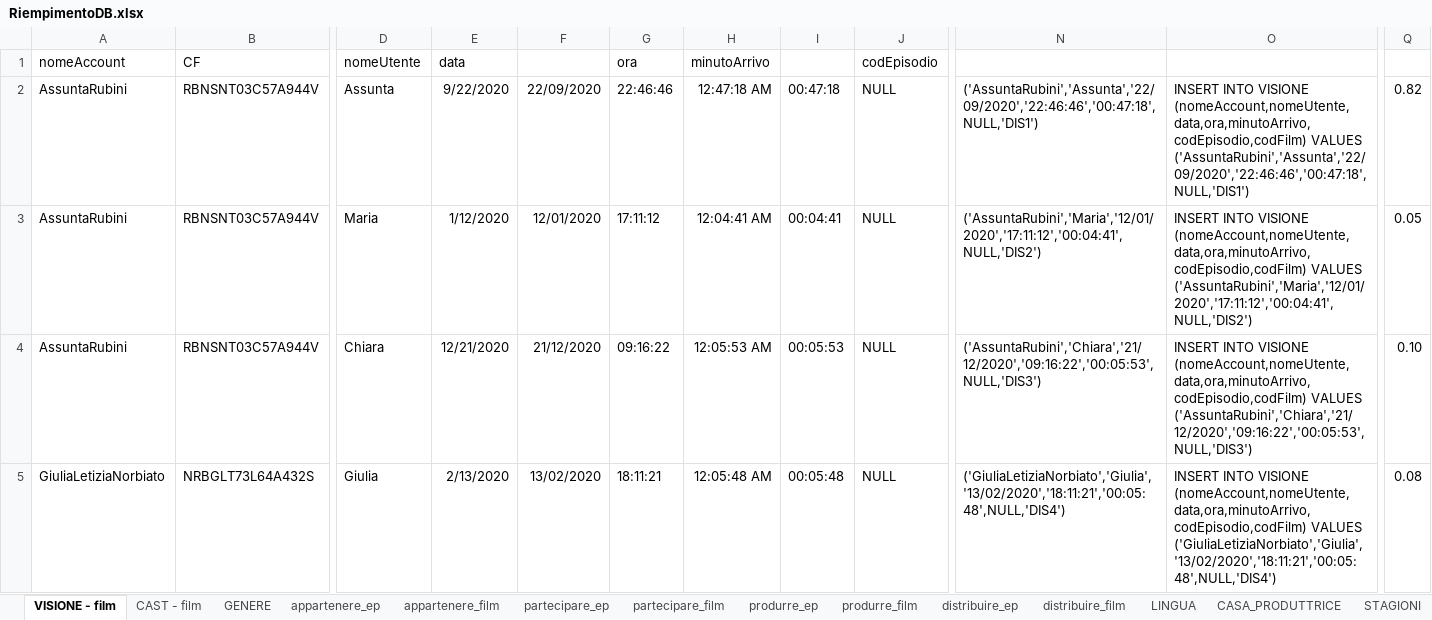
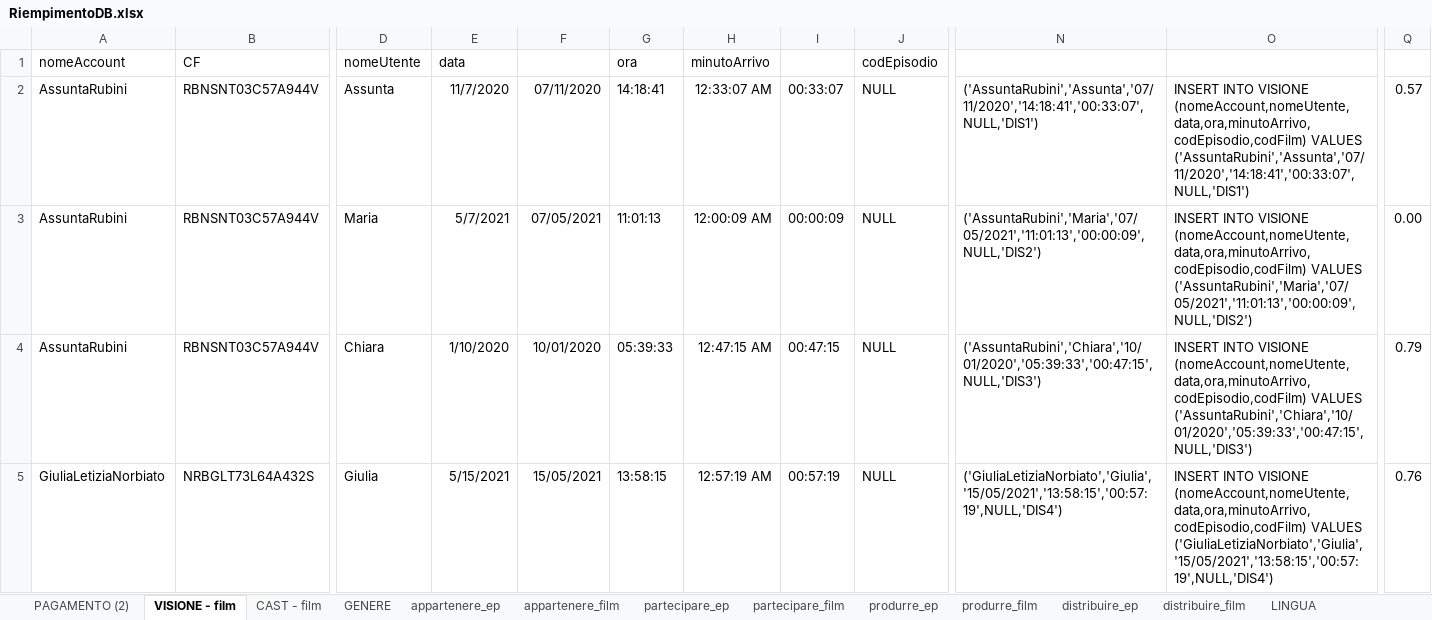
Before and after one commit to LuciaCastellucci/ProgettoBasiDiDati, an Excel workbook: Query/Query di popolazione del db/RiempimentoDB.xlsx, sheet VISIONE - film, drawn as a sheet; only a part is shown, gaps mark what is left out; values as stored, in another font and other column widths than the file's, no borders; the diff covers the shown part only; the diff names each change by its address in the sheet, - before the commit and + after, or states it on an @@ line.

Commit message:
Add query

```diff
--- a/Query/Query di popolazione del db/RiempimentoDB.xlsx (sheet VISIONE - film)
+++ b/Query/Query di popolazione del db/RiempimentoDB.xlsx (sheet VISIONE - film)
+sheet tab: PAGAMENTO (2)
-E2: 9/22/2020
+E2: 11/7/2020
-F2: 22/09/2020
+F2: 07/11/2020
-G2: 22:46:46
+G2: 14:18:41
-H2: 12:47:18 AM
+H2: 12:33:07 AM
-I2: 00:47:18
+I2: 00:33:07
-N2: ('AssuntaRubini','Assunta','22/09/2020','22:46:46','00:47:18',NULL,'DIS1')
+N2: ('AssuntaRubini','Assunta','07/11/2020','14:18:41','00:33:07',NULL,'DIS1')
-O2: …(nomeAccount,nomeUtente,data,ora,minutoArrivo,codEpisodio,codFilm) VALUES ('AssuntaRubini','Assunta','22/09/2020','22:46:46','00:47:18',NULL,'DIS1')
+O2: …(nomeAccount,nomeUtente,data,ora,minutoArrivo,codEpisodio,codFilm) VALUES ('AssuntaRubini','Assunta','07/11/2020','14:18:41','00:33:07',NULL,'DIS1')
-Q2: 0.82
+Q2: 0.57
-E3: 1/12/2020
+E3: 5/7/2021
-F3: 12/01/2020
+F3: 07/05/2021
-G3: 17:11:12
+G3: 11:01:13
-H3: 12:04:41 AM
+H3: 12:00:09 AM
-I3: 00:04:41
+I3: 00:00:09
-N3: ('AssuntaRubini','Maria','12/01/2020','17:11:12','00:04:41',NULL,'DIS2')
+N3: ('AssuntaRubini','Maria','07/05/2021','11:01:13','00:00:09',NULL,'DIS2')
-O3: …(nomeAccount,nomeUtente,data,ora,minutoArrivo,codEpisodio,codFilm) VALUES ('AssuntaRubini','Maria','12/01/2020','17:11:12','00:04:41',NULL,'DIS2')
+O3: …(nomeAccount,nomeUtente,data,ora,minutoArrivo,codEpisodio,codFilm) VALUES ('AssuntaRubini','Maria','07/05/2021','11:01:13','00:00:09',NULL,'DIS2')
-Q3: 0.05
+Q3: 0.00
-E4: 12/21/2020
+E4: 1/10/2020
-F4: 21/12/2020
+F4: 10/01/2020
-G4: 09:16:22
+G4: 05:39:33
-H4: 12:05:53 AM
+H4: 12:47:15 AM
-I4: 00:05:53
+I4: 00:47:15
-N4: ('AssuntaRubini','Chiara','21/12/2020','09:16:22','00:05:53',NULL,'DIS3')
+N4: ('AssuntaRubini','Chiara','10/01/2020','05:39:33','00:47:15',NULL,'DIS3')
-O4: …(nomeAccount,nomeUtente,data,ora,minutoArrivo,codEpisodio,codFilm) VALUES ('AssuntaRubini','Chiara','21/12/2020','09:16:22','00:05:53',NULL,'DIS3')
+O4: …(nomeAccount,nomeUtente,data,ora,minutoArrivo,codEpisodio,codFilm) VALUES ('AssuntaRubini','Chiara','10/01/2020','05:39:33','00:47:15',NULL,'DIS3')
-Q4: 0.10
+Q4: 0.79
-E5: 2/13/2020
+E5: 5/15/2021
-F5: 13/02/2020
+F5: 15/05/2021
-G5: 18:11:21
+G5: 13:58:15
-H5: 12:05:48 AM
+H5: 12:57:19 AM
-I5: 00:05:48
+I5: 00:57:19
-N5: ('GiuliaLetiziaNorbiato','Giulia','13/02/2020','18:11:21','00:05:48',NULL,'DIS4')
+N5: ('GiuliaLetiziaNorbiato','Giulia','15/05/2021','13:58:15','00:57:19',NULL,'DIS4')
-O5: …(nomeAccount,nomeUtente,data,ora,minutoArrivo,codEpisodio,codFilm) VALUES ('GiuliaLetiziaNorbiato','Giulia','13/02/2020','18:11:21','00:05:48',NULL,'DIS4')
+O5: …(nomeAccount,nomeUtente,data,ora,minutoArrivo,codEpisodio,codFilm) VALUES ('GiuliaLetiziaNorbiato','Giulia','15/05/2021','13:58:15','00:57:19',NULL,'DIS4')
-Q5: 0.08
+Q5: 0.76
```
Also changed, not shown: 1449 edited cells elsewhere in this sheet, 2 other files.
